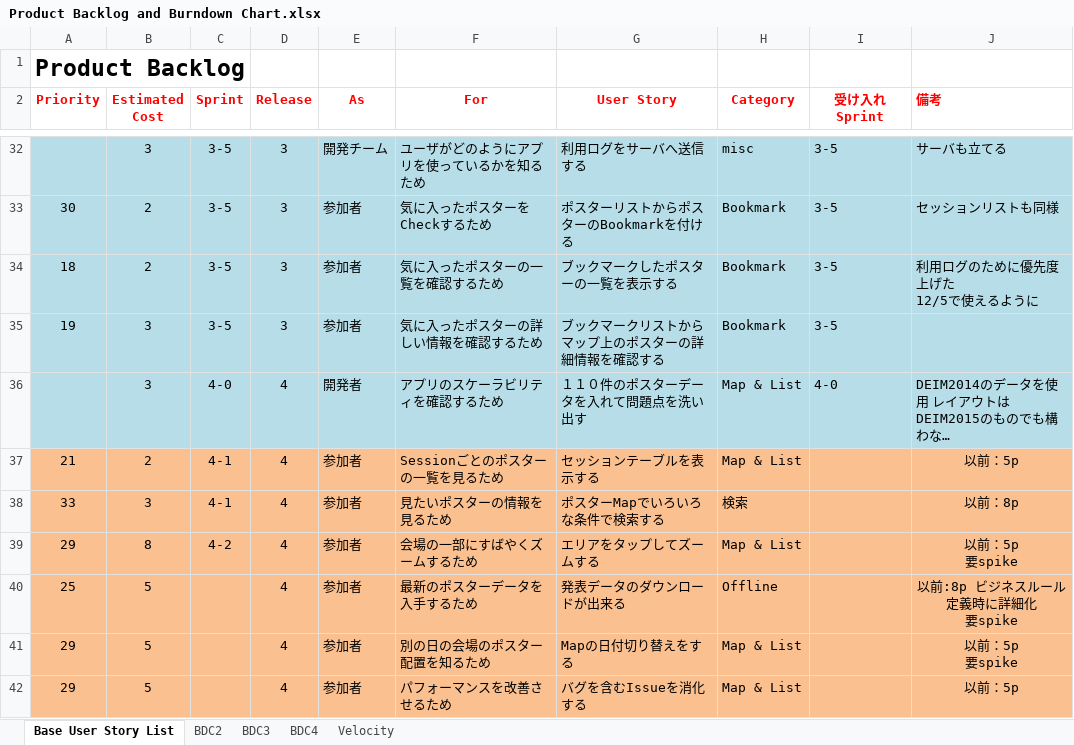
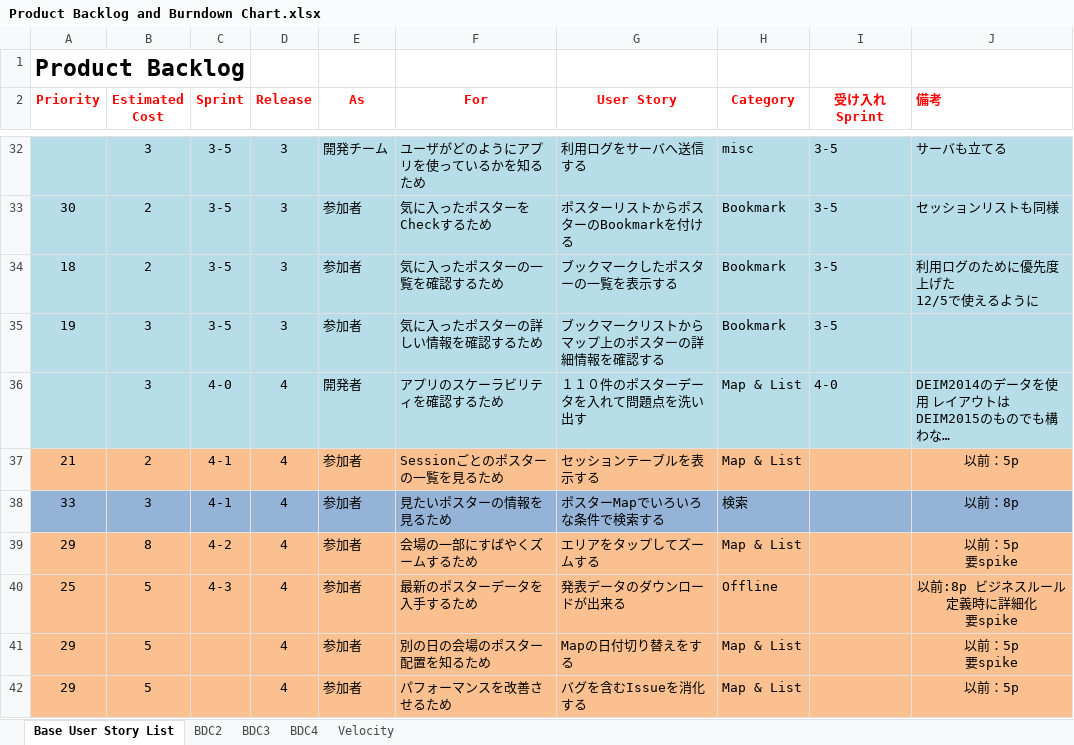
Before and after one commit to Tsukuba-SAY/documents, an Excel workbook: Product Backlog and Burndown Chart.xlsx, sheet Base User Story List, drawn as a sheet; only a part is shown, gaps mark what is left out; long unchanged cells end in …; values as stored, in another font and other column widths than the file's, no borders; the diff names each change by its address in the sheet, - before the commit and + after, or states it on an @@ line.

Commit message:
change rule and user-story

```diff
--- a/Product Backlog and Burndown Chart.xlsx (sheet Base User Story List)
+++ b/Product Backlog and Burndown Chart.xlsx (sheet Base User Story List)
-A38:J38 fill: #FAC090
+A38:J38 fill: #95B3D7
-C40 (Sprint): (empty)
+C40 (Sprint): 4-3
```
Also changed, not shown: charts or pictures, UserStoriesAndBusinessRules_Release2.xlsx.
